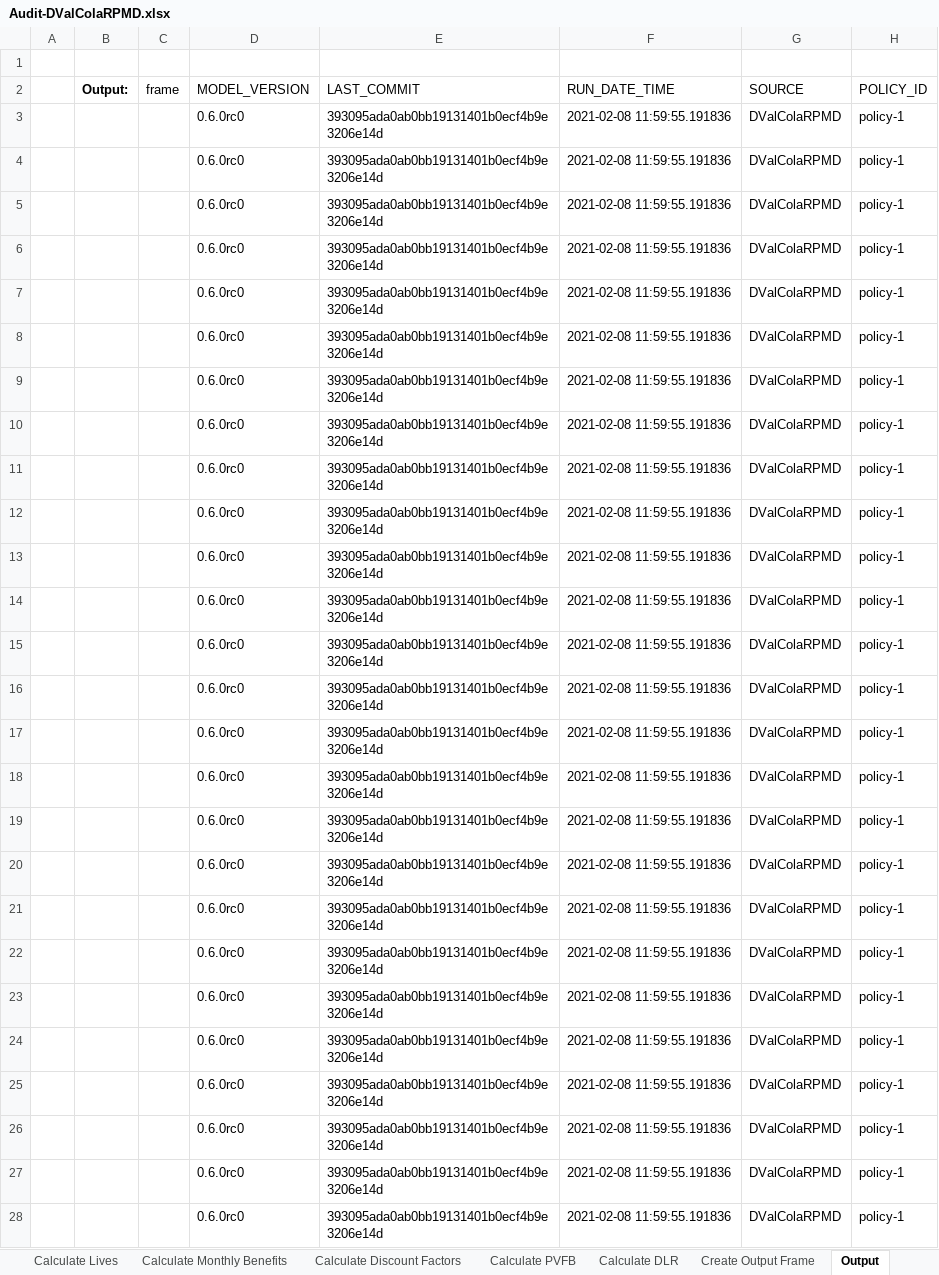
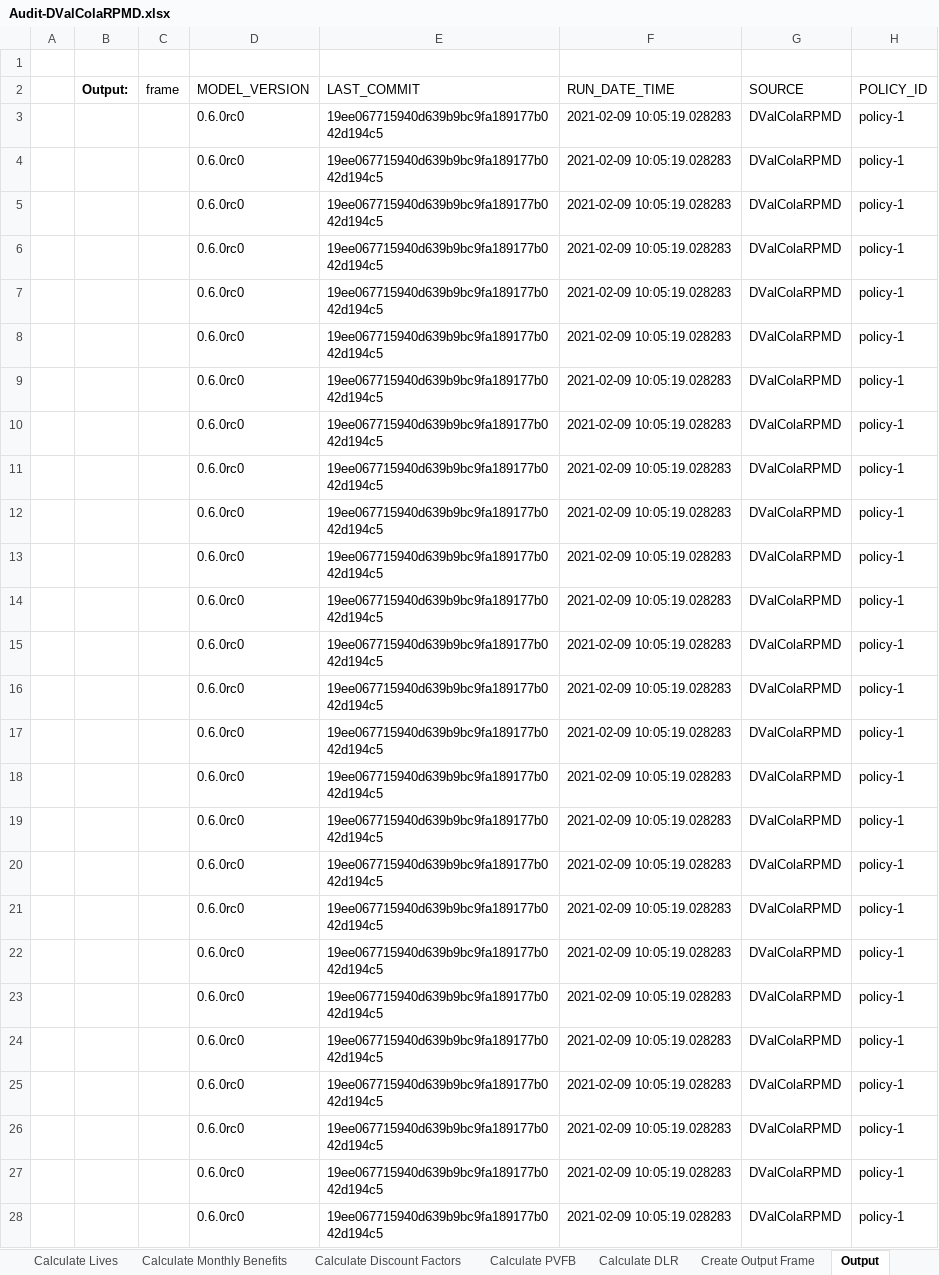
Before and after one commit to footings/footings-idi-model, an Excel workbook: dev/_downloads/2cf73f8b9f46631fcefbe7fc0ab7c210/Audit-DValColaRPMD.xlsx, sheet Output, drawn as a sheet; only a part is shown; values as stored, in another font and other column widths than the file's, no borders; the diff covers the shown part only; the diff names each change by its address in the sheet, - before the commit and + after, or states it on an @@ line.

```diff
--- a/dev/_downloads/2cf73f8b9f46631fcefbe7fc0ab7c210/Audit-DValColaRPMD.xlsx (sheet Output)
+++ b/dev/_downloads/2cf73f8b9f46631fcefbe7fc0ab7c210/Audit-DValColaRPMD.xlsx (sheet Output)
-E3:E28 (LAST_COMMIT): 393095ada0ab0bb19131401b0ecf4b9e3206e14d
+E3:E28 (LAST_COMMIT): 19ee067715940d639b9bc9fa189177b042d194c5
-F3:F28 (RUN_DATE_TIME): 2021-02-08 11:59:55.191836
+F3:F28 (RUN_DATE_TIME): 2021-02-09 10:05:19.028283
```
Also changed, not shown: 310 edited cells elsewhere in this sheet, sheet Create Output Frame, dev/_downloads/4533fb308d0fcfbc1bff47af57b392c4/Audit-AValColaRPMD.xlsx, dev/_downloads/824b8d3cd554d52d5b760e5c9e6f049c/Audit-DValResRPMD.xlsx, 38 other files.
